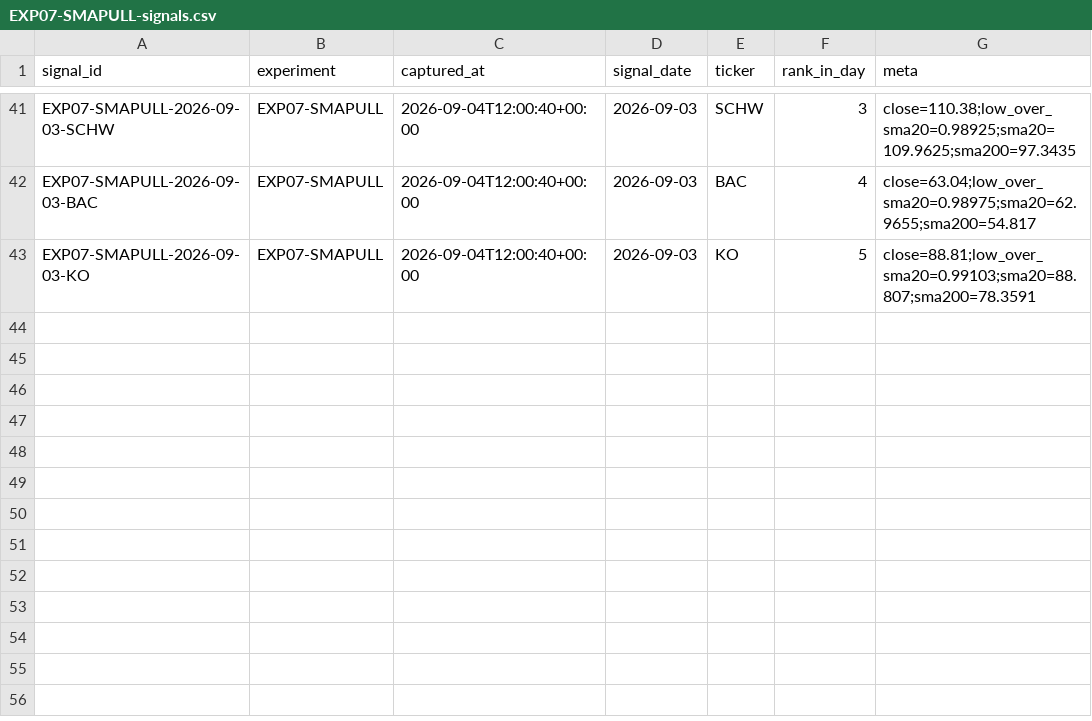
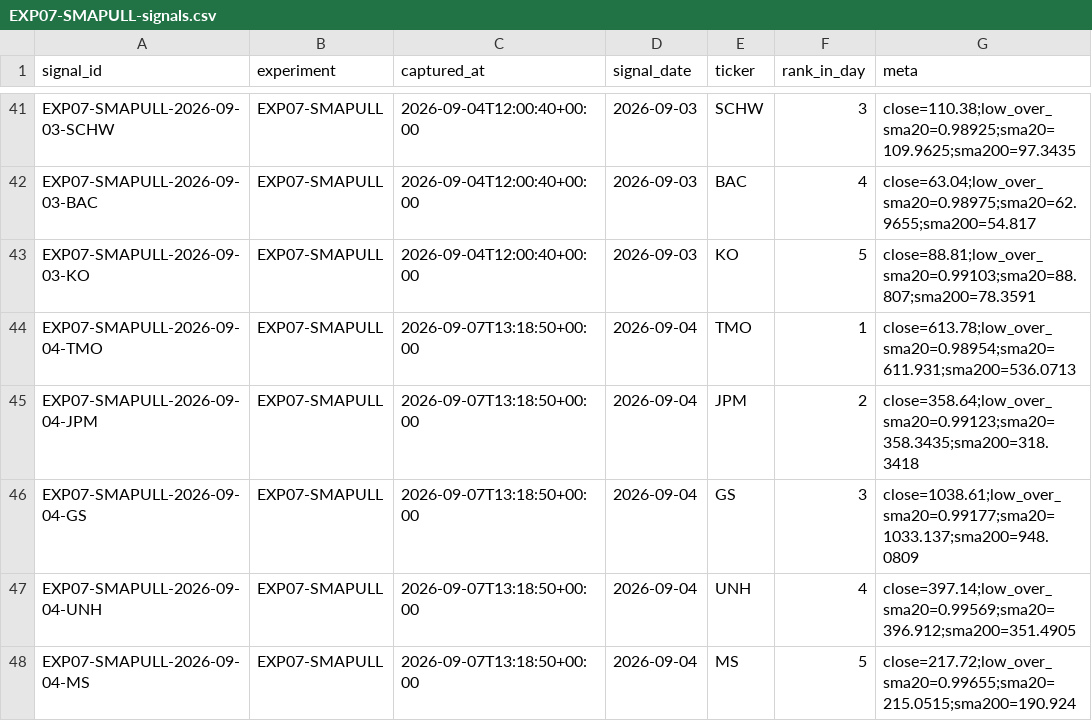
Before and after one commit to joshldavis/ThePickLog, a CSV file: experiments/EXP07-SMAPULL-signals.csv, drawn as a sheet; only a part is shown, gaps mark what is left out.

Commit message:
data: scan 2026-09-07

```diff
--- a/experiments/EXP07-SMAPULL-signals.csv
+++ b/experiments/EXP07-SMAPULL-signals.csv
@@ -43 +43,6 @@ EXP07-SMAPULL-2026-09-03-BAC,EXP07-SMAPULL,2026-09-04T12:00:40+00:00,2026-09-03,
 EXP07-SMAPULL-2026-09-03-KO,EXP07-SMAPULL,2026-09-04T12:00:40+00:00,2026-09-03,KO,5,close=88.81;low_over_sma20=0.99103;sma20=88.807;sma200=78.3591
+EXP07-SMAPULL-2026-09-04-TMO,EXP07-SMAPULL,2026-09-07T13:18:50+00:00,2026-09-04,TMO,1,close=613.78;low_over_sma20=0.98954;sma20=611.931;sma200=536.0713
+EXP07-SMAPULL-2026-09-04-JPM,EXP07-SMAPULL,2026-09-07T13:18:50+00:00,2026-09-04,JPM,2,close=358.64;low_over_sma20=0.99123;sma20=358.3435;sma200=318.3418
+EXP07-SMAPULL-2026-09-04-GS,EXP07-SMAPULL,2026-09-07T13:18:50+00:00,2026-09-04,GS,3,close=1038.61;low_over_sma20=0.99177;sma20=1033.137;sma200=948.0809
+EXP07-SMAPULL-2026-09-04-UNH,EXP07-SMAPULL,2026-09-07T13:18:50+00:00,2026-09-04,UNH,4,close=397.14;low_over_sma20=0.99569;sma20=396.912;sma200=351.4905
+EXP07-SMAPULL-2026-09-04-MS,EXP07-SMAPULL,2026-09-07T13:18:50+00:00,2026-09-04,MS,5,close=217.72;low_over_sma20=0.99655;sma20=215.0515;sma200=190.924
```
Also changed, not shown: experiments/EXP03-MACD-signals.csv, experiments/EXP09-NR7-signals.csv, 6 other files.
